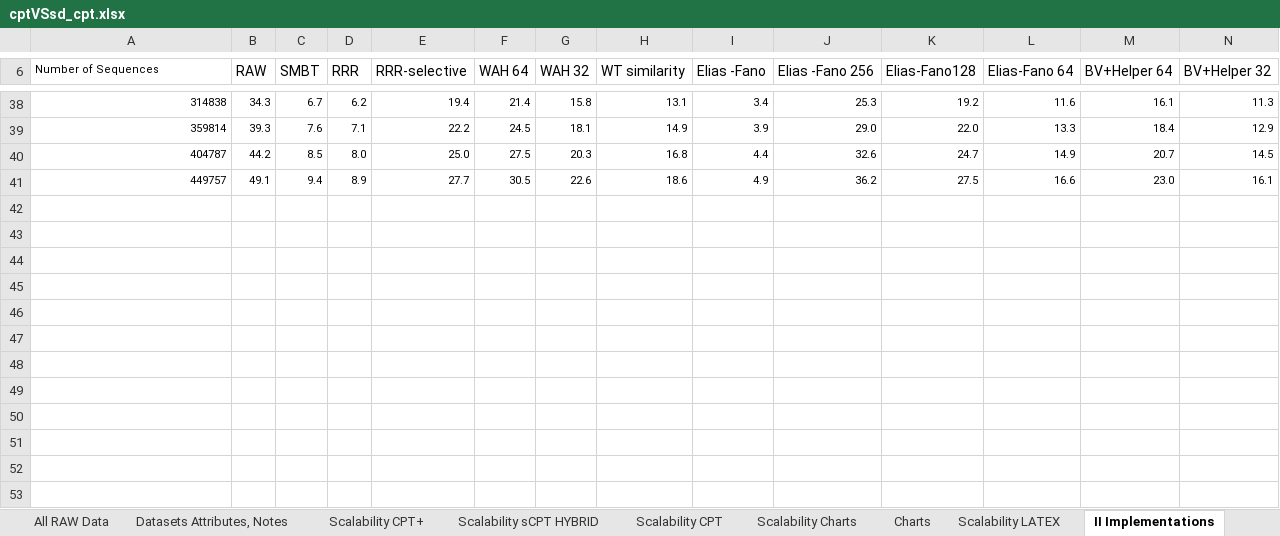
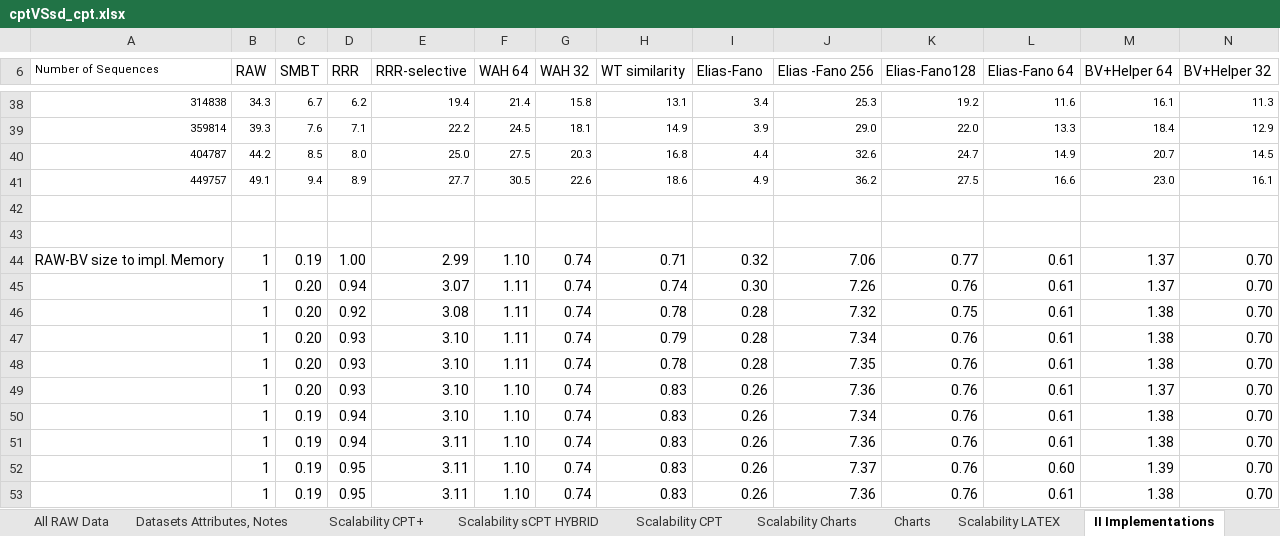
Before and after one commit to rafkt/C.CPT, an Excel workbook: results/cptVSsd_cpt.xlsx, sheet II Implementations, drawn as a sheet; only a part is shown, gaps mark what is left out; values as stored, in another font and other column widths than the file's, no borders; rows hold the shown columns only; the diff names each change by its address in the sheet, - before the commit and + after, or states it on an @@ line.

Commit message:
Organised II implementations data into charts, ready for LATEX export

```diff
--- a/results/cptVSsd_cpt.xlsx (sheet II Implementations)
+++ b/results/cptVSsd_cpt.xlsx (sheet II Implementations)
-I6: Elias -Fano
+I6: Elias-Fano
+row 42: (empty)
+row 43: (empty)
+row 44: RAW-BV size to impl. Memory | 1 | 0.19 | 1.00 | 2.99 | 1.10 | 0.74 | 0.71 | 0.32 | 7.06 | 0.77 | 0.61 | 1.37 | 0.70
+row 45:  | 1 | 0.20 | 0.94 | 3.07 | 1.11 | 0.74 | 0.74 | 0.30 | 7.26 | 0.76 | 0.61 | 1.37 | 0.70
+row 46:  | 1 | 0.20 | 0.92 | 3.08 | 1.11 | 0.74 | 0.78 | 0.28 | 7.32 | 0.75 | 0.61 | 1.38 | 0.70
+row 47:  | 1 | 0.20 | 0.93 | 3.10 | 1.11 | 0.74 | 0.79 | 0.28 | 7.34 | 0.76 | 0.61 | 1.38 | 0.70
+row 48:  | 1 | 0.20 | 0.93 | 3.10 | 1.11 | 0.74 | 0.78 | 0.28 | 7.35 | 0.76 | 0.61 | 1.38 | 0.70
+row 49:  | 1 | 0.20 | 0.93 | 3.10 | 1.10 | 0.74 | 0.83 | 0.26 | 7.36 | 0.76 | 0.61 | 1.37 | 0.70
+row 50:  | 1 | 0.19 | 0.94 | 3.10 | 1.10 | 0.74 | 0.83 | 0.26 | 7.34 | 0.76 | 0.61 | 1.38 | 0.70
+row 51:  | 1 | 0.19 | 0.94 | 3.11 | 1.10 | 0.74 | 0.83 | 0.26 | 7.36 | 0.76 | 0.61 | 1.38 | 0.70
+row 52:  | 1 | 0.19 | 0.95 | 3.11 | 1.10 | 0.74 | 0.83 | 0.26 | 7.37 | 0.76 | 0.60 | 1.39 | 0.70
+row 53:  | 1 | 0.19 | 0.95 | 3.11 | 1.10 | 0.74 | 0.83 | 0.26 | 7.36 | 0.76 | 0.61 | 1.38 | 0.70
```
Also changed, not shown: other sheet tabs, charts or pictures, 1 other file.
